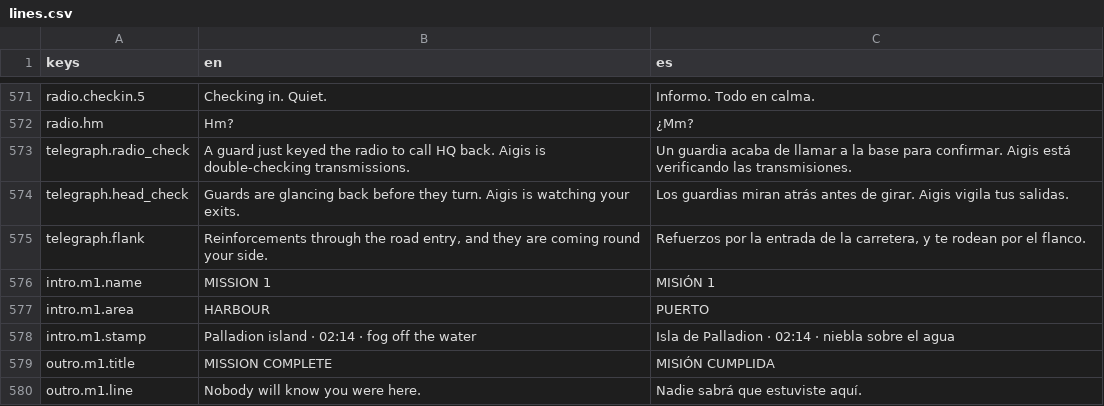
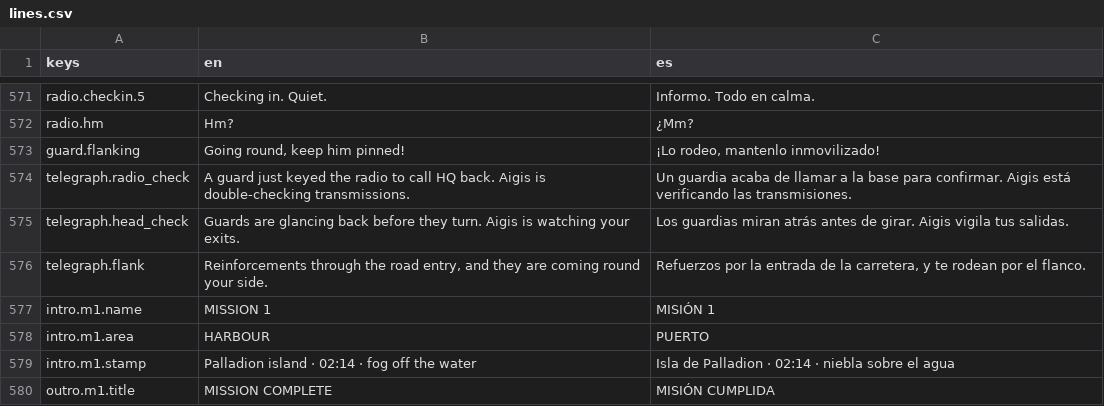
Before and after one commit to CamiloParraS/codename-DORO, a CSV file: text/lines.csv, drawn as a sheet; only a part is shown, gaps mark what is left out; the shorter side is filled out with more unchanged rows; the diff names each change by its address in the sheet, - before the commit and + after, or states it on an @@ line.

Commit message:
feat(guard): the squad calls out sightings and one blind guard flanks
While an alerted guard has eyes on the Operative, the others without sight
take a callout of where it is every CALLOUT_EVERY s (Engage.lead): a stale
snapshot, the first one that long into their Alert, so a radioed guard still
heads for the call first. One of them farther than FLANK_MIN off takes the
squad's single flank (AlertChain.claim_flank) and runs wide of the spotter's
line of fire and past the Operative (Engage.flank_point), under the "!>" icon
and a "Going round" line, until it sees the Operative or gets there.

```diff
--- a/text/lines.csv
+++ b/text/lines.csv
+row 573: guard.flanking | Going round, keep him pinned! | ¡Lo rodeo, mantenlo inmovilizado!
```
Also changed, not shown: 6 other files.
